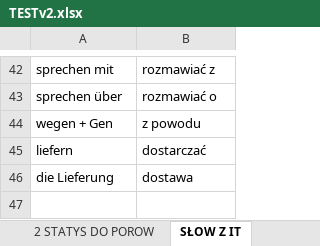
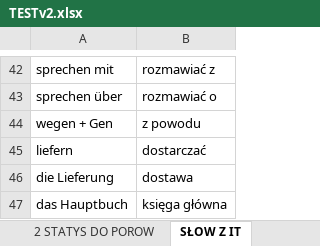
Before and after one commit to n00nee/pryfung, an Excel workbook: TESTv2.xlsx, sheet SŁOW Z IT, drawn as a sheet; only a part is shown, gaps mark what is left out; values as stored, in another font and other column widths than the file's, no borders; the diff names each change by its address in the sheet, - before the commit and + after, or states it on an @@ line.

```diff
--- a/TESTv2.xlsx (sheet SŁOW Z IT)
+++ b/TESTv2.xlsx (sheet SŁOW Z IT)
+row 47: das Hauptbuch | księga główna
```
Also changed, not shown: other sheet tabs.
